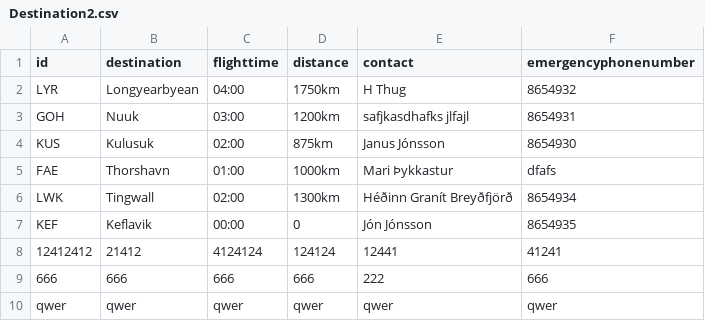
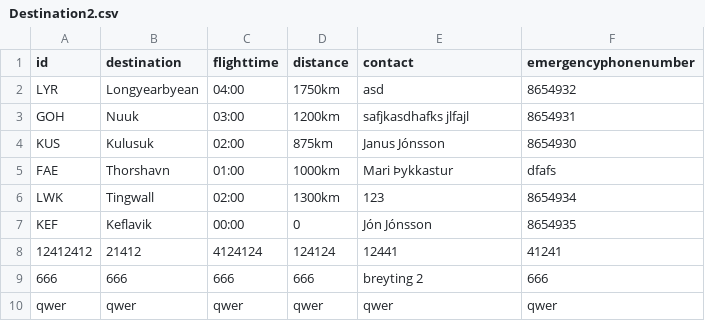
Before and after one commit to fridriks19/Final_programing_assignment1, a CSV file: data/Destination2.csv, drawn as a sheet.

```diff
--- a/data/Destination2.csv
+++ b/data/Destination2.csv
@@ -1,3 +1,3 @@
 id,destination,flighttime,distance,contact,emergencyphonenumber
-LYR,Longyearbyean,04:00,1750km,H Thug,8654932
+LYR,Longyearbyean,04:00,1750km,asd,8654932
 GOH,Nuuk,03:00,1200km,safjkasdhafks jlfajl,8654931
@@ -5,6 +5,6 @@ KUS,Kulusuk,02:00,875km,Janus Jónsson,8654930
 FAE,Thorshavn,01:00,1000km,Mari Þykkastur,dfafs
-LWK,Tingwall,02:00,1300km,Héðinn Granít Breyðfjörð,8654934
+LWK,Tingwall,02:00,1300km,123,8654934
 KEF,Keflavik,00:00,0,Jón Jónsson,8654935
 12412412,21412,4124124,124124,12441,41241
-666,666,666,666,222,666
+666,666,666,666,breyting 2,666
 qwer,qwer,qwer,qwer,qwer,qwer
```
Also changed, not shown: data/crew2.csv, 4 other files.
